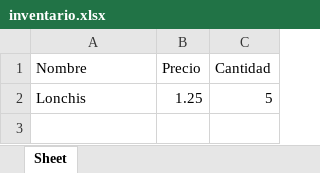
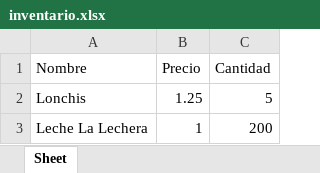
Before and after one commit to DARKA20052003/Uni, an Excel workbook: practicaPOO/tallerFinal/Ejercicio2/inventario.xlsx, sheet Sheet, drawn as a sheet; values as stored, in another font and other column widths than the file's, no borders; the diff names each change by its address in the sheet, - before the commit and + after, or states it on an @@ line.

```diff
--- a/practicaPOO/tallerFinal/Ejercicio2/inventario.xlsx (sheet Sheet)
+++ b/practicaPOO/tallerFinal/Ejercicio2/inventario.xlsx (sheet Sheet)
+row 3: Leche La Lechera | 1 | 200
```
Also changed, not shown: practicaPOO/tallerFinal/Ejercicio1/estudiantes.xlsx, 2 other files.
